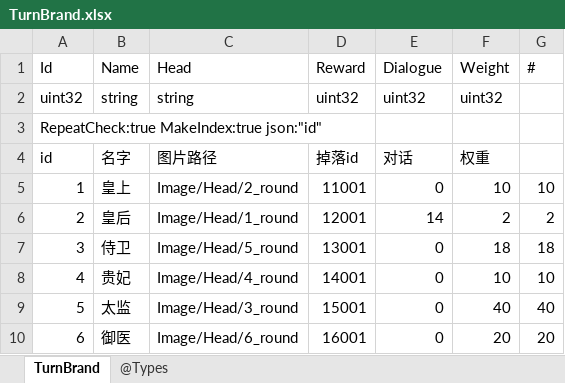
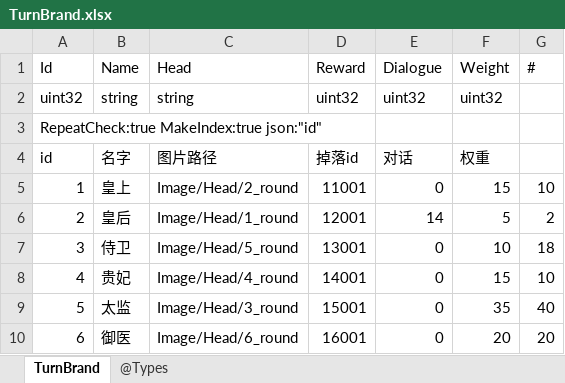
Before and after one commit to gaozhengshuang/familyfight, an Excel workbook: docs/excel/TurnBrand.xlsx, sheet TurnBrand, drawn as a sheet; values as stored, in another font and other column widths than the file's, no borders; the diff names each change by its address in the sheet, - before the commit and + after, or states it on an @@ line.

```diff
--- a/docs/excel/TurnBrand.xlsx (sheet TurnBrand)
+++ b/docs/excel/TurnBrand.xlsx (sheet TurnBrand)
-F5 (Weight): 10
+F5 (Weight): 15
-F6 (Weight): 2
+F6 (Weight): 5
-F7 (Weight): 18
+F7 (Weight): 10
-F8 (Weight): 10
+F8 (Weight): 15
-F9 (Weight): 40
+F9 (Weight): 35
```
Also changed, not shown: docs/excel/DateReward.xlsx, docs/excel/PalaceMapMasterLevels.xlsx, 2 other files.
